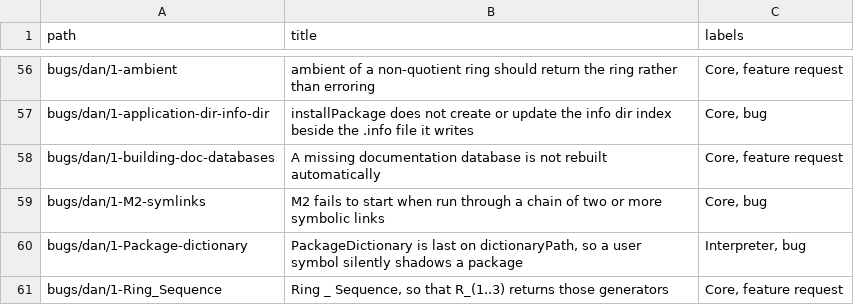
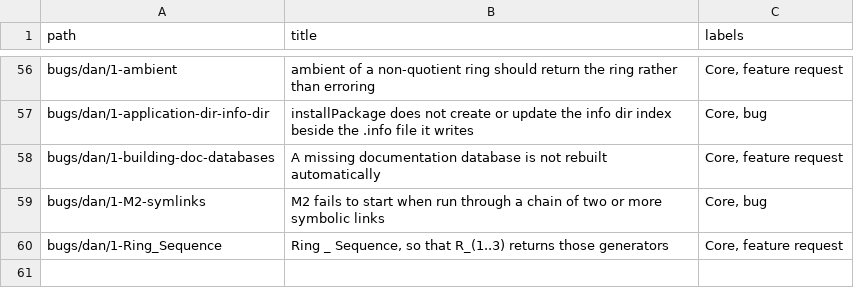
Before and after one commit to d-torrance/M2, a TSV file: bug-triage/issue-titles.tsv, drawn as a sheet; only a part is shown, gaps mark what is left out; the diff names each change by its address in the sheet, - before the commit and + after, or states it on an @@ line.

```diff
--- a/bug-triage/issue-titles.tsv
+++ b/bug-triage/issue-titles.tsv
-row 60: bugs/dan/1-Package-dictionary | PackageDictionary is last on dictionaryPath, so a user symbol silently shadows a package | Interpreter, bug
```
Also changed, not shown: bug-triage/catalog.tsv, 2 other files.
